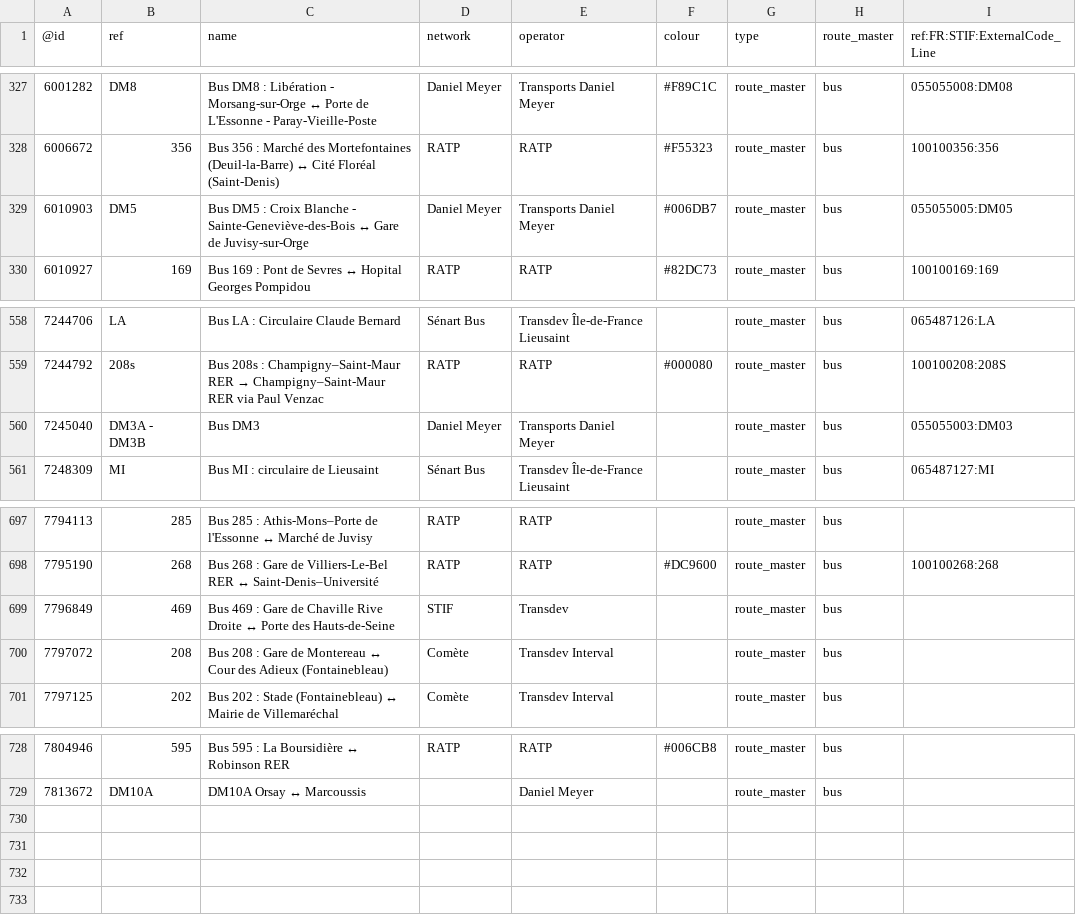
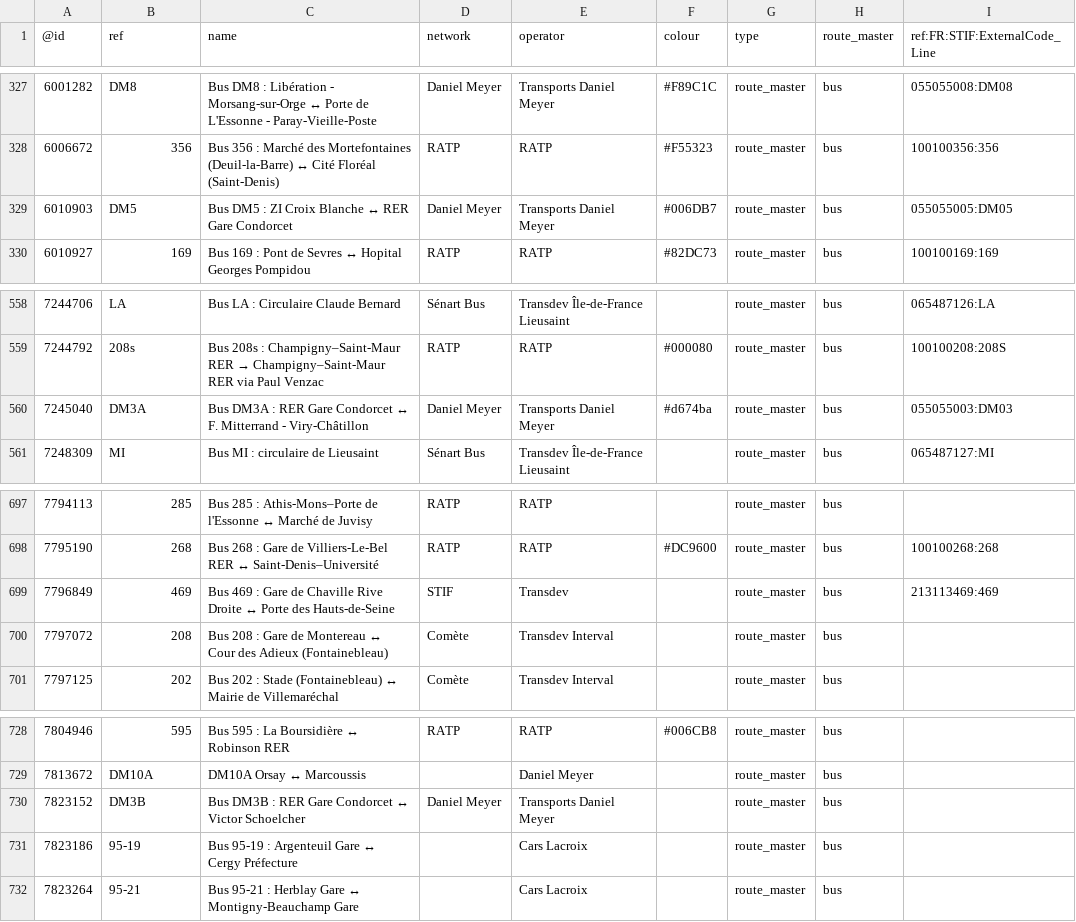
Before and after one commit to nlehuby/OSM_snippets, a CSV file: STIF-to-OSM/data/lignes.csv, drawn as a sheet; only a part is shown, gaps mark what is left out.

Commit message:
STIF - màj data

```diff
--- a/STIF-to-OSM/data/lignes.csv
+++ b/STIF-to-OSM/data/lignes.csv
@@ -328,3 +328,3 @@
 6006672,356,Bus 356 : Marché des Mortefontaines (Deuil-la-Barre) ↔ Cité Floréal (Saint-Denis),RATP,RATP,#F55323,route_master,bus,100100356:356
-6010903,DM5,Bus DM5 : Croix Blanche - Sainte-Geneviève-des-Bois ↔ Gare de Juvisy-sur-Orge,Daniel Meyer,Transports Daniel Meyer,#006DB7,route_master,bus,055055005:DM05
+6010903,DM5,Bus DM5 : ZI Croix Blanche ↔ RER Gare Condorcet,Daniel Meyer,Transports Daniel Meyer,#006DB7,route_master,bus,055055005:DM05
 6010927,169,Bus 169 : Pont de Sevres ↔ Hopital Georges Pompidou,RATP,RATP,#82DC73,route_master,bus,100100169:169
@@ -559,3 +559,3 @@
 7244792,208s,Bus 208s : Champigny–Saint-Maur RER → Champigny–Saint-Maur RER via Paul Venzac,RATP,RATP,#000080,route_master,bus,100100208:208S
-7245040,DM3A - DM3B,Bus DM3,Daniel Meyer,Transports Daniel Meyer,,route_master,bus,055055003:DM03
+7245040,DM3A,Bus DM3A : RER Gare Condorcet ↔ F. Mitterrand - Viry-Châtillon,Daniel Meyer,Transports Daniel Meyer,#d674ba,route_master,bus,055055003:DM03
 7248309,MI,Bus MI : circulaire de Lieusaint,Sénart Bus,Transdev Île-de-France Lieusaint,,route_master,bus,065487127:MI
@@ -698,3 +698,3 @@
 7795190,268,Bus 268 : Gare de Villiers-Le-Bel RER ↔ Saint-Denis–Université,RATP,RATP,#DC9600,route_master,bus,100100268:268
-7796849,469,Bus 469 : Gare de Chaville Rive Droite ↔ Porte des Hauts-de-Seine,STIF,Transdev,,route_master,bus,
+7796849,469,Bus 469 : Gare de Chaville Rive Droite ↔ Porte des Hauts-de-Seine,STIF,Transdev,,route_master,bus,213113469:469
 7797072,208,Bus 208 : Gare de Montereau ↔ Cour des Adieux (Fontainebleau),Comète,Transdev Interval,,route_master,bus,
@@ -729 +729,4 @@
 7813672,DM10A,DM10A Orsay ↔ Marcoussis,,Daniel Meyer,,route_master,bus,
+7823152,DM3B,Bus DM3B : RER Gare Condorcet ↔ Victor Schoelcher,Daniel Meyer,Transports Daniel Meyer,,route_master,bus,
+7823186,95-19,Bus 95-19 : Argenteuil Gare ↔ Cergy Préfecture,,Cars Lacroix,,route_master,bus,
+7823264,95-21,Bus 95-21 : Herblay Gare ↔ Montigny-Beauchamp Gare,,Cars Lacroix,,route_master,bus,
```
Also changed, not shown: 4 other files.
